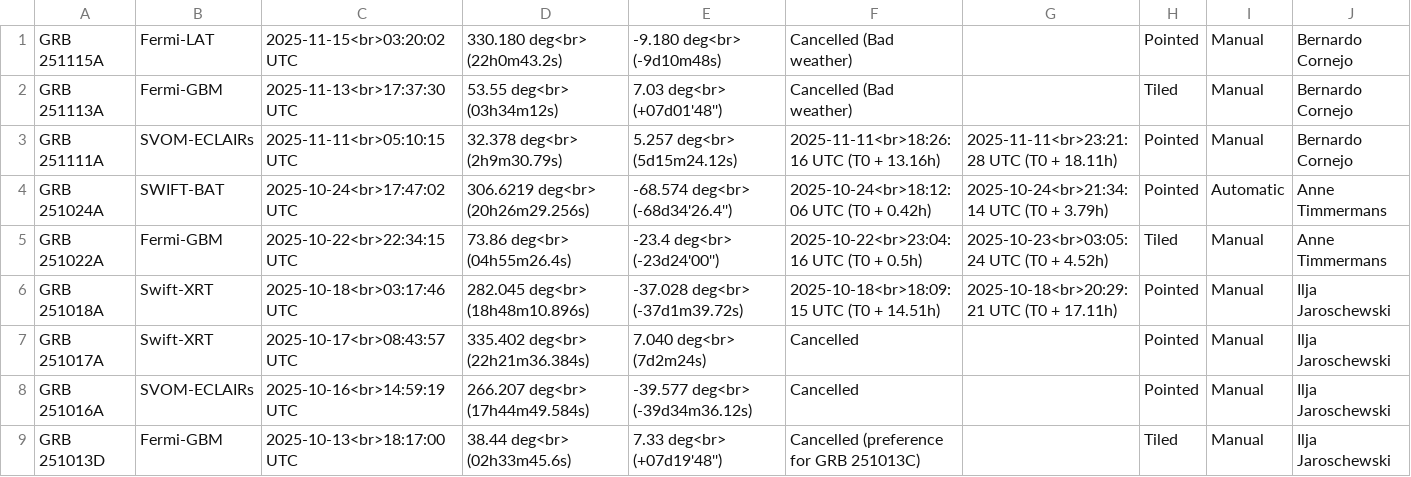
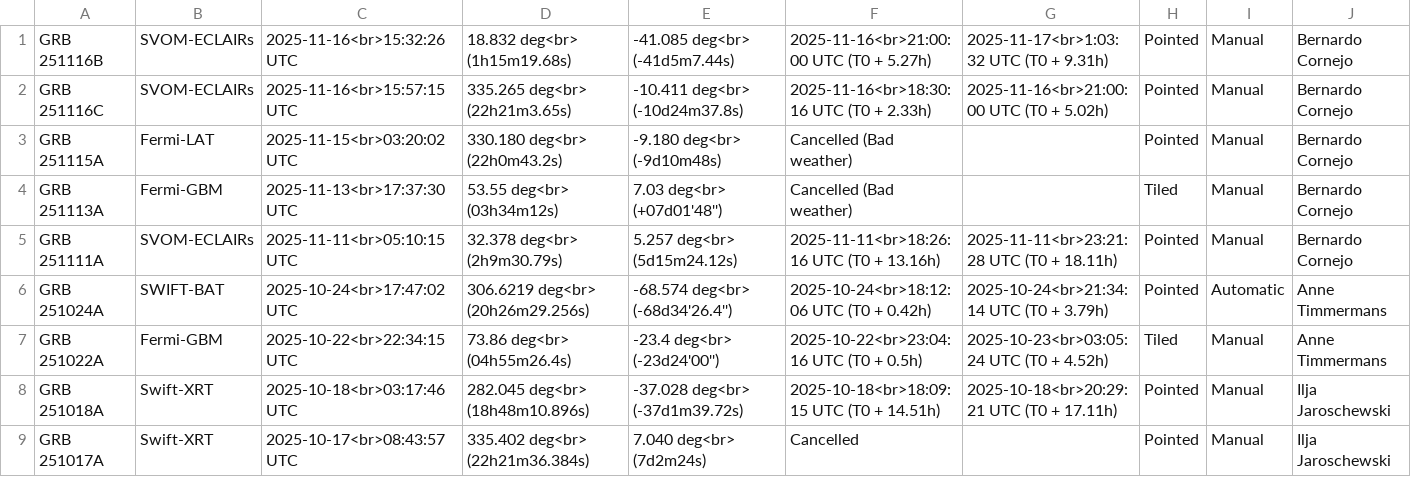
Before and after one commit to grbhess/grbhess.github.io, a CSV file: obstable.csv, drawn as a sheet; only a part is shown; the shorter side is filled out with more unchanged rows.

Commit message:
Update GRB251116B and C

```diff
--- a/obstable.csv
+++ b/obstable.csv
@@ -1 +1,3 @@
+GRB 251116B, SVOM-ECLAIRs, 2025-11-16<br>15:32:26 UTC, 18.832 deg<br> (1h15m19.68s), -41.085  deg<br> (-41d5m7.44s), 2025-11-16<br>21:00:00 UTC (T0 + 5.27h), 2025-11-17<br>1:03:32 UTC (T0 + 9.31h), Pointed, Manual, Bernardo Cornejo
+GRB 251116C, SVOM-ECLAIRs, 2025-11-16<br>15:57:15 UTC, 335.265 deg<br> (22h21m3.65s), -10.411  deg<br> (-10d24m37.8s), 2025-11-16<br>18:30:16 UTC (T0 + 2.33h), 2025-11-16<br>21:00:00 UTC (T0 + 5.02h), Pointed, Manual, Bernardo Cornejo
 GRB 251115A, Fermi-LAT, 2025-11-15<br>03:20:02 UTC, 330.180 deg<br> (22h0m43.2s), -9.180  deg<br> (-9d10m48s), Cancelled (Bad weather),, Pointed, Manual, Bernardo Cornejo
```
